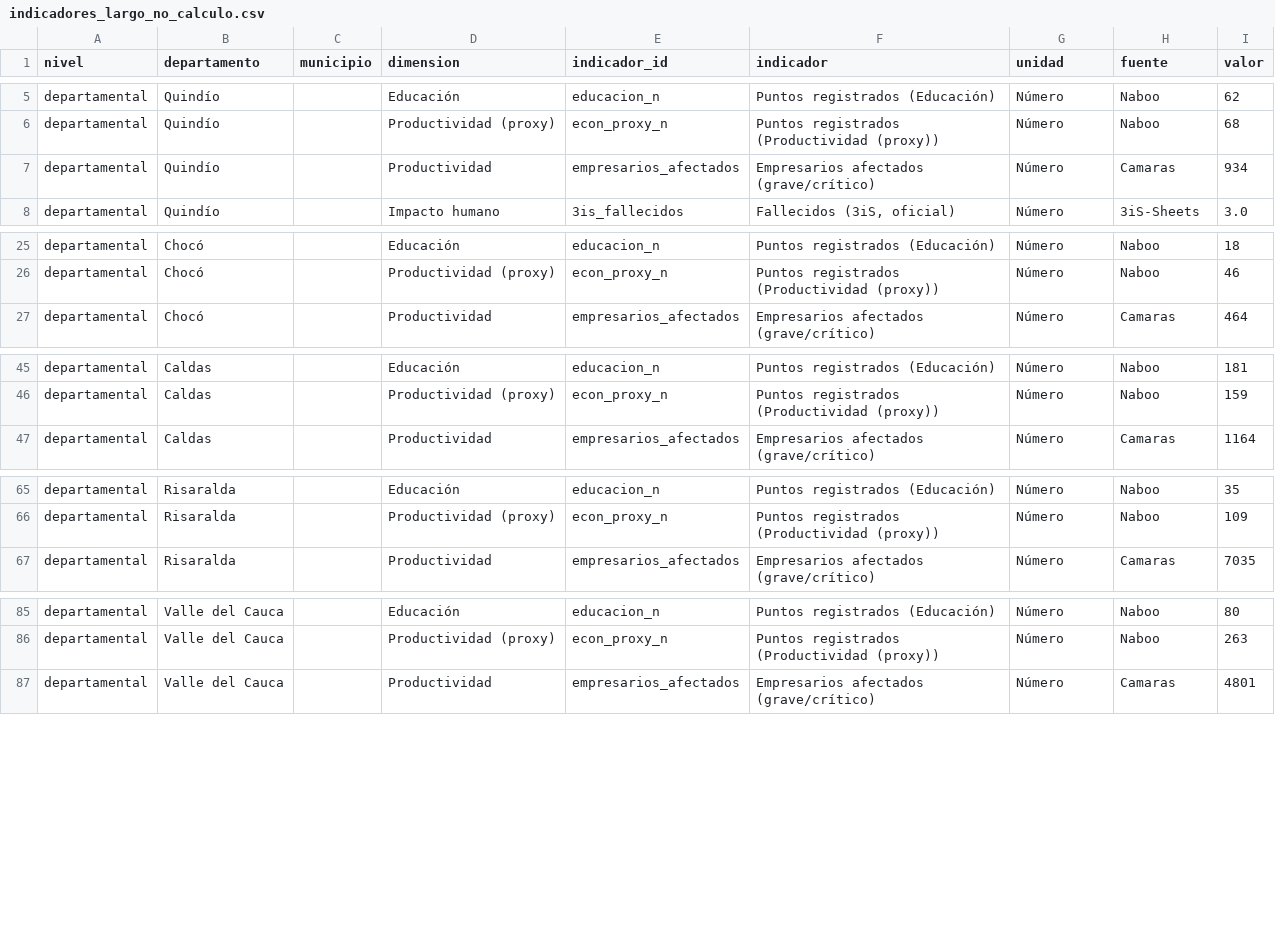
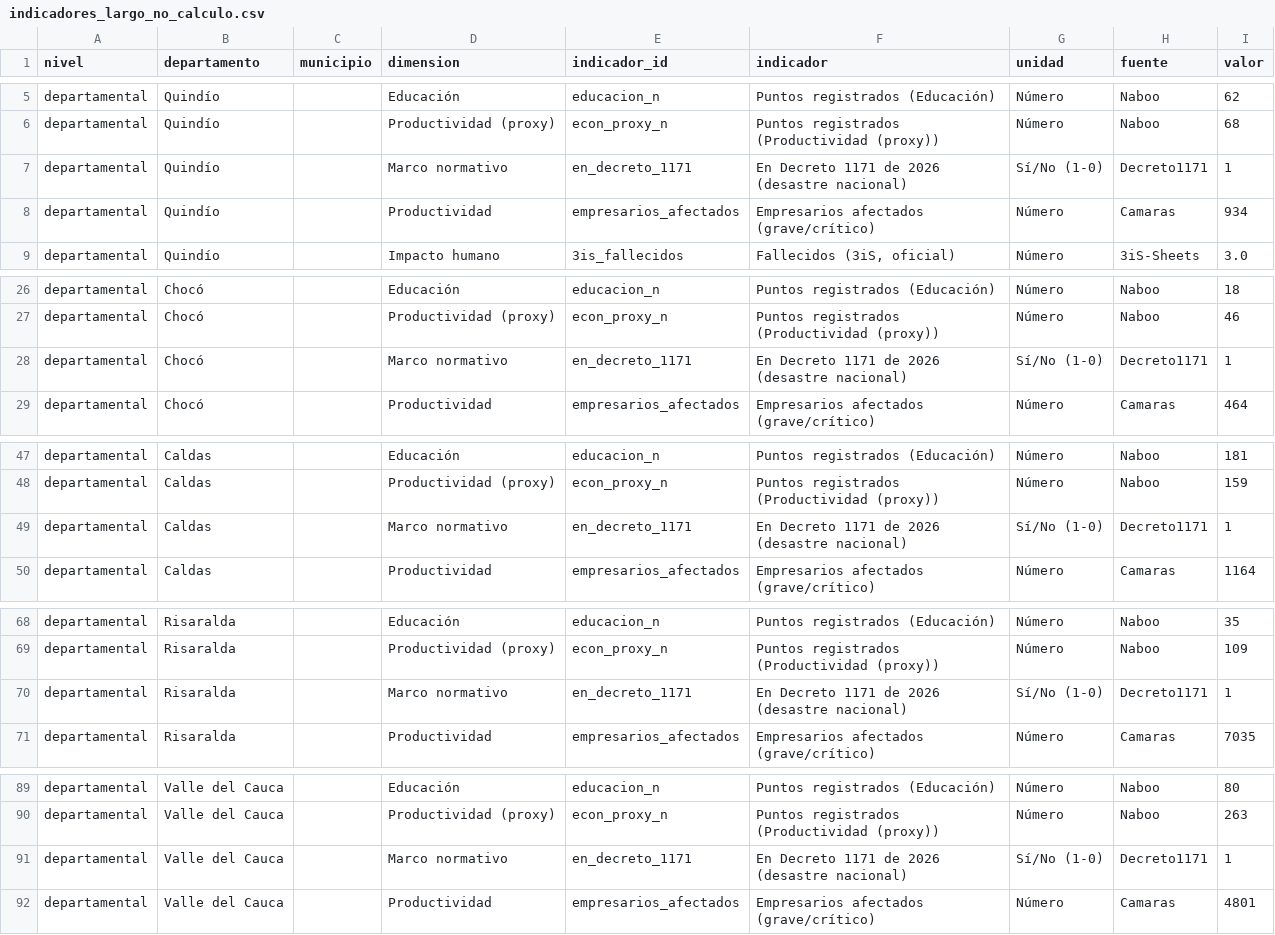
Before and after one commit to Practicantepotencia/tablero-terremoto, a CSV file: indicadores_largo_no_calculo.csv, drawn as a sheet; only a part is shown, gaps mark what is left out; the diff covers the shown part only.

```diff
--- a/indicadores_largo_no_calculo.csv
+++ b/indicadores_largo_no_calculo.csv
@@ -6,2 +6,3 @@ departamental,Quindío,,Educación,educacion_n,Puntos registrados (Educación),N
 departamental,Quindío,,Productividad (proxy),econ_proxy_n,Puntos registrados (Productividad (proxy)),Número,Naboo,68
+departamental,Quindío,,Marco normativo,en_decreto_1171,En Decreto 1171 de 2026 (desastre nacional),Sí/No (1-0),Decreto1171,1
 departamental,Quindío,,Productividad,empresarios_afectados,Empresarios afectados (grave/crítico),Número,Camaras,934
@@ -26,2 +27,3 @@ departamental,Chocó,,Educación,educacion_n,Puntos registrados (Educación),Nú
 departamental,Chocó,,Productividad (proxy),econ_proxy_n,Puntos registrados (Productividad (proxy)),Número,Naboo,46
+departamental,Chocó,,Marco normativo,en_decreto_1171,En Decreto 1171 de 2026 (desastre nacional),Sí/No (1-0),Decreto1171,1
 departamental,Chocó,,Productividad,empresarios_afectados,Empresarios afectados (grave/crítico),Número,Camaras,464
@@ -46,2 +48,3 @@ departamental,Caldas,,Educación,educacion_n,Puntos registrados (Educación),Nú
 departamental,Caldas,,Productividad (proxy),econ_proxy_n,Puntos registrados (Productividad (proxy)),Número,Naboo,159
+departamental,Caldas,,Marco normativo,en_decreto_1171,En Decreto 1171 de 2026 (desastre nacional),Sí/No (1-0),Decreto1171,1
 departamental,Caldas,,Productividad,empresarios_afectados,Empresarios afectados (grave/crítico),Número,Camaras,1164
@@ -66,2 +69,3 @@ departamental,Risaralda,,Educación,educacion_n,Puntos registrados (Educación),
 departamental,Risaralda,,Productividad (proxy),econ_proxy_n,Puntos registrados (Productividad (proxy)),Número,Naboo,109
+departamental,Risaralda,,Marco normativo,en_decreto_1171,En Decreto 1171 de 2026 (desastre nacional),Sí/No (1-0),Decreto1171,1
 departamental,Risaralda,,Productividad,empresarios_afectados,Empresarios afectados (grave/crítico),Número,Camaras,7035
@@ -86,2 +90,3 @@ departamental,Valle del Cauca,,Educación,educacion_n,Puntos registrados (Educac
 departamental,Valle del Cauca,,Productividad (proxy),econ_proxy_n,Puntos registrados (Productividad (proxy)),Número,Naboo,263
+departamental,Valle del Cauca,,Marco normativo,en_decreto_1171,En Decreto 1171 de 2026 (desastre nacional),Sí/No (1-0),Decreto1171,1
 departamental,Valle del Cauca,,Productividad,empresarios_afectados,Empresarios afectados (grave/crítico),Número,Camaras,4801
```
Also changed, not shown: 20 added rows elsewhere in this file, historial_indice.csv, indicadores_largo.csv, 1 other file.
